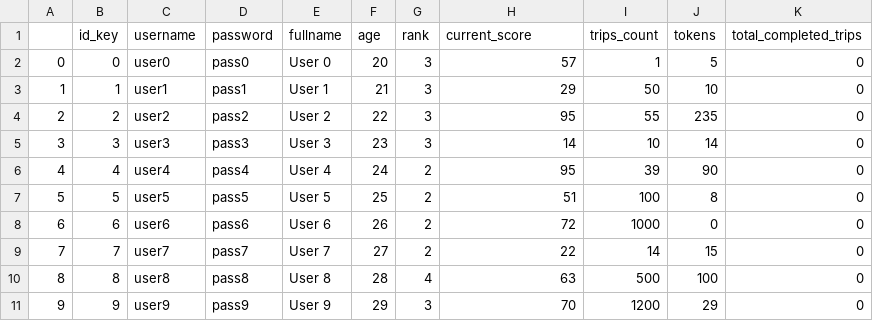
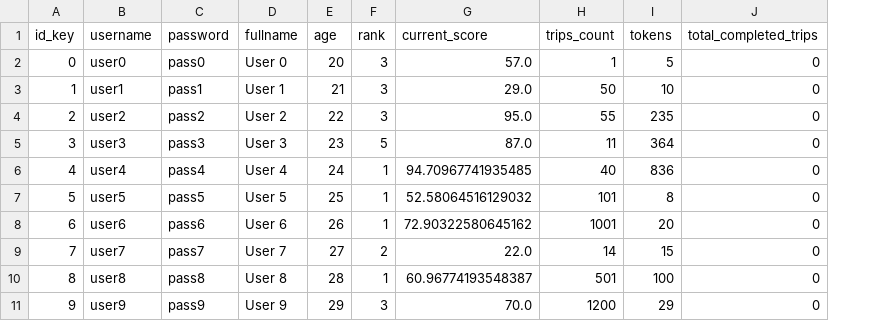
Before and after one commit to OvadiaOmer3/Hackaton2023, a CSV file: DataModels/Users.csv, drawn as a sheet; removed rows and columns are numbered as before the commit, all else as after; the diff names each change by its address in the sheet, - before the commit and + after, or states it on an @@ line.

```diff
--- a/DataModels/Users.csv
+++ b/DataModels/Users.csv
-column A, rows 2-11: 0 | 1 | 2 | 3 | 4 | 5 | 6 | 7 | 8 | 9
-G2 (current_score): 57
+G2 (current_score): 57.0
-G3 (current_score): 29
+G3 (current_score): 29.0
-G4 (current_score): 95
+G4 (current_score): 95.0
-F5 (rank): 3
+F5 (rank): 5
-G5 (current_score): 14
+G5 (current_score): 87.0
-H5 (trips_count): 10
+H5 (trips_count): 11
-I5 (tokens): 14
+I5 (tokens): 364
-F6:F8 (rank): 2
+F6:F8 (rank): 1
-G6 (current_score): 95
+G6 (current_score): 94.70967741935485
-H6 (trips_count): 39
+H6 (trips_count): 40
-I6 (tokens): 90
+I6 (tokens): 836
-G7 (current_score): 51
+G7 (current_score): 52.58064516129032
-H7 (trips_count): 100
+H7 (trips_count): 101
-G8 (current_score): 72
+G8 (current_score): 72.90322580645162
-H8 (trips_count): 1000
+H8 (trips_count): 1001
-I8 (tokens): 0
+I8 (tokens): 20
-G9 (current_score): 22
+G9 (current_score): 22.0
-F10 (rank): 4
+F10 (rank): 1
-G10 (current_score): 63
+G10 (current_score): 60.96774193548387
-H10 (trips_count): 500
+H10 (trips_count): 501
-G11 (current_score): 70
+G11 (current_score): 70.0
```
Also changed, not shown: 5 other files.
